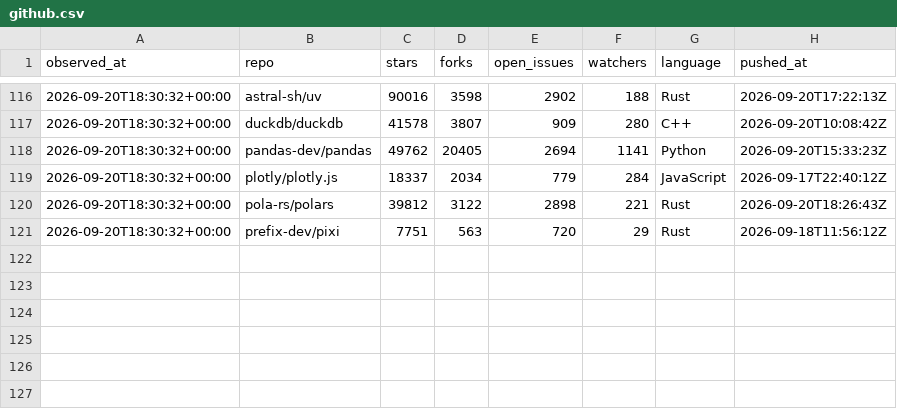
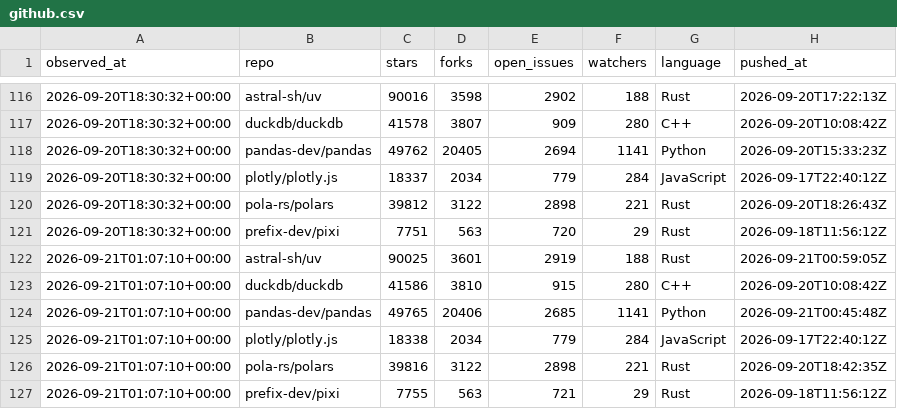
Before and after one commit to jaredgalloway/scrapeboard, a CSV file: data/tidy/github.csv, drawn as a sheet; only a part is shown, gaps mark what is left out; the diff names each change by its address in the sheet, - before the commit and + after, or states it on an @@ line.

```diff
--- a/data/tidy/github.csv
+++ b/data/tidy/github.csv
+row 122: 2026-09-21T01:07:10+00:00 | astral-sh/uv | 90025 | 3601 | 2919 | 188 | Rust | 2026-09-21T00:59:05Z
+row 123: 2026-09-21T01:07:10+00:00 | duckdb/duckdb | 41586 | 3810 | 915 | 280 | C++ | 2026-09-20T10:08:42Z
+row 124: 2026-09-21T01:07:10+00:00 | pandas-dev/pandas | 49765 | 20406 | 2685 | 1141 | Python | 2026-09-21T00:45:48Z
+row 125: 2026-09-21T01:07:10+00:00 | plotly/plotly.js | 18338 | 2034 | 779 | 284 | JavaScript | 2026-09-17T22:40:12Z
+row 126: 2026-09-21T01:07:10+00:00 | pola-rs/polars | 39816 | 3122 | 2898 | 221 | Rust | 2026-09-20T18:42:35Z
+row 127: 2026-09-21T01:07:10+00:00 | prefix-dev/pixi | 7755 | 563 | 721 | 29 | Rust | 2026-09-18T11:56:12Z
```
Also changed, not shown: data/tidy/hackernews.csv, data/tidy/open_meteo.csv, 4 other files.
